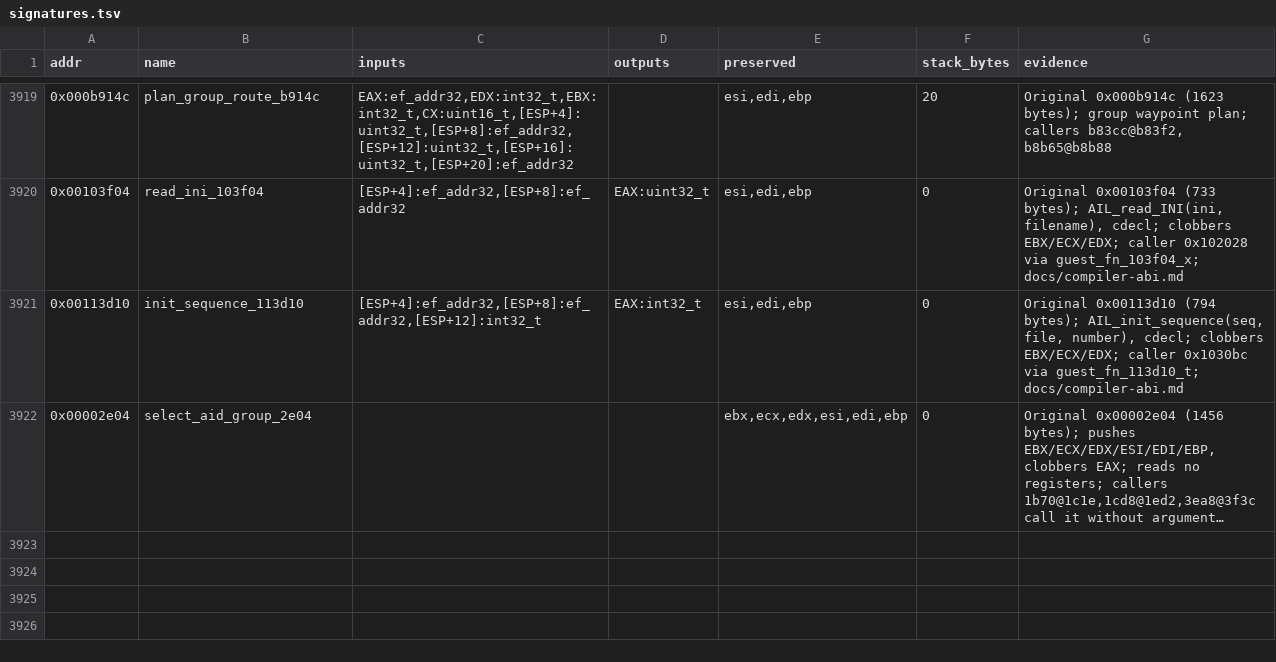
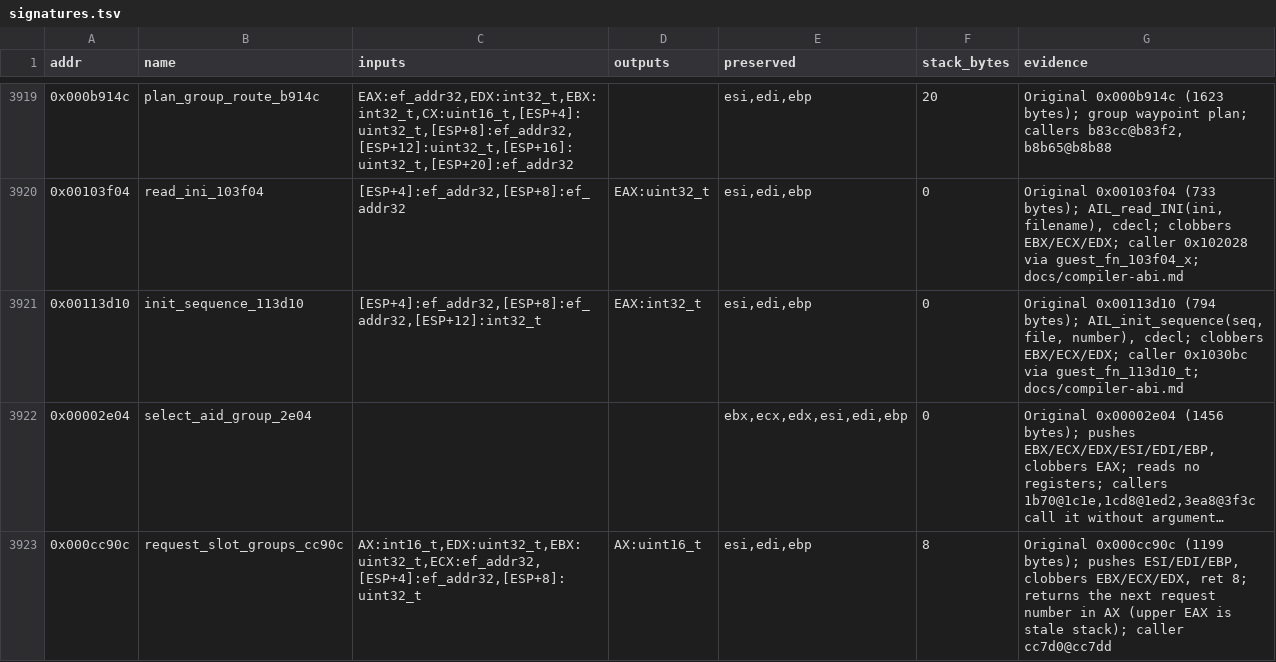
Before and after one commit to Grumbel/ef2000-port, a TSV file: decomp/symbols/signatures.tsv, drawn as a sheet; only a part is shown, gaps mark what is left out; long unchanged cells end in …; the diff names each change by its address in the sheet, - before the commit and + after, or states it on an @@ line.

```diff
--- a/decomp/symbols/signatures.tsv
+++ b/decomp/symbols/signatures.tsv
+row 3923: 0x000cc90c | request_slot_groups_cc90c | AX:int16_t,EDX:uint32_t,EBX:uint32_t,ECX:ef_addr32,[ESP+4]:ef_addr32,[ESP+8]:uint32_t | AX:uint16_t | esi,edi,ebp | 8 | Original 0x000cc90c (1199 bytes); pushes ESI/EDI/EBP, clobbers EBX/ECX/EDX, ret 8; returns the next request number in AX (upper EAX is stale stack); caller cc7d0@cc7dd
```
Also changed, not shown: 5 other files.
